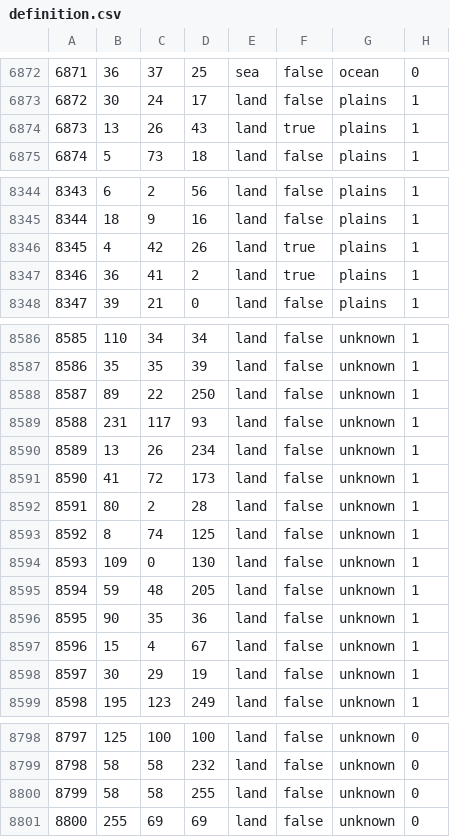
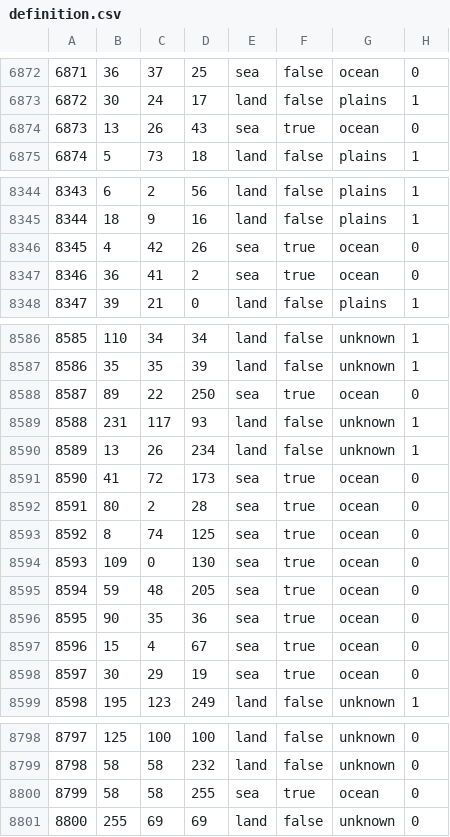
Before and after one commit to battleskorpion/ROTE-Modern-Day, a CSV file: map/definition.csv, drawn as a sheet; only a part is shown, gaps mark what is left out.

```diff
--- a/map/definition.csv
+++ b/map/definition.csv
@@ -6873,3 +6873,3 @@
 6872;30;24;17;land;false;plains;1
-6873;13;26;43;land;true;plains;1
+6873;13;26;43;sea;true;ocean;0
 6874;5;73;18;land;false;plains;1
@@ -8345,4 +8345,4 @@
 8344;18;9;16;land;false;plains;1
-8345;4;42;26;land;true;plains;1
-8346;36;41;2;land;true;plains;1
+8345;4;42;26;sea;true;ocean;0
+8346;36;41;2;sea;true;ocean;0
 8347;39;21;0;land;false;plains;1
@@ -8587,13 +8587,13 @@
 8586;35;35;39;land;false;unknown;1
-8587;89;22;250;land;false;unknown;1
+8587;89;22;250;sea;true;ocean;0
 8588;231;117;93;land;false;unknown;1
 8589;13;26;234;land;false;unknown;1
-8590;41;72;173;land;false;unknown;1
-8591;80;2;28;land;false;unknown;1
-8592;8;74;125;land;false;unknown;1
-8593;109;0;130;land;false;unknown;1
-8594;59;48;205;land;false;unknown;1
-8595;90;35;36;land;false;unknown;1
-8596;15;4;67;land;false;unknown;1
-8597;30;29;19;land;false;unknown;1
+8590;41;72;173;sea;true;ocean;0
+8591;80;2;28;sea;true;ocean;0
+8592;8;74;125;sea;true;ocean;0
+8593;109;0;130;sea;true;ocean;0
+8594;59;48;205;sea;true;ocean;0
+8595;90;35;36;sea;true;ocean;0
+8596;15;4;67;sea;true;ocean;0
+8597;30;29;19;sea;true;ocean;0
 8598;195;123;249;land;false;unknown;1
@@ -8799,3 +8799,3 @@
 8798;58;58;232;land;false;unknown;0
-8799;58;58;255;land;false;unknown;0
+8799;58;58;255;sea;true;ocean;0
 8800;255;69;69;land;false;unknown;0
```
Also changed, not shown: 15 other files.
